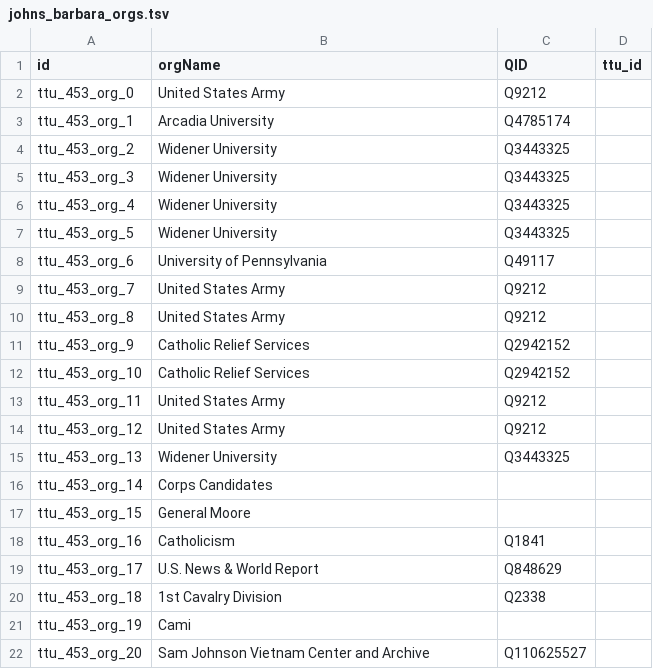
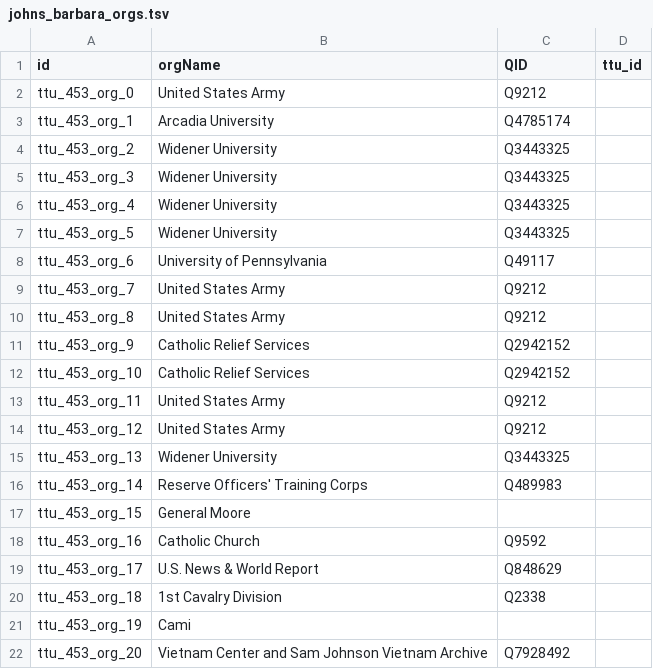
Before and after one commit to Dartmouth-Digital-History-Initiative/VNCA-Encoding, a TSV file: tsv/johns_barbara_orgs.tsv, drawn as a sheet.

Commit message:
Update johns_barbara_orgs.tsv

```diff
--- a/tsv/johns_barbara_orgs.tsv
+++ b/tsv/johns_barbara_orgs.tsv
@@ -15,5 +15,5 @@ ttu_453_org_12	United States Army	Q9212
 ttu_453_org_13	Widener University	Q3443325	
-ttu_453_org_14	Corps Candidates		
+ttu_453_org_14	Reserve Officers' Training Corps	Q489983	
 ttu_453_org_15	General Moore		
-ttu_453_org_16	Catholicism	Q1841	
+ttu_453_org_16	Catholic Church	Q9592	
 ttu_453_org_17	U.S. News & World Report	Q848629	
@@ -21,2 +21,2 @@ ttu_453_org_18	1st Cavalry Division	Q2338
 ttu_453_org_19	Cami		
-ttu_453_org_20	Sam Johnson Vietnam Center and Archive	Q110625527	
+ttu_453_org_20	Vietnam Center and Sam Johnson Vietnam Archive	Q7928492	
```
